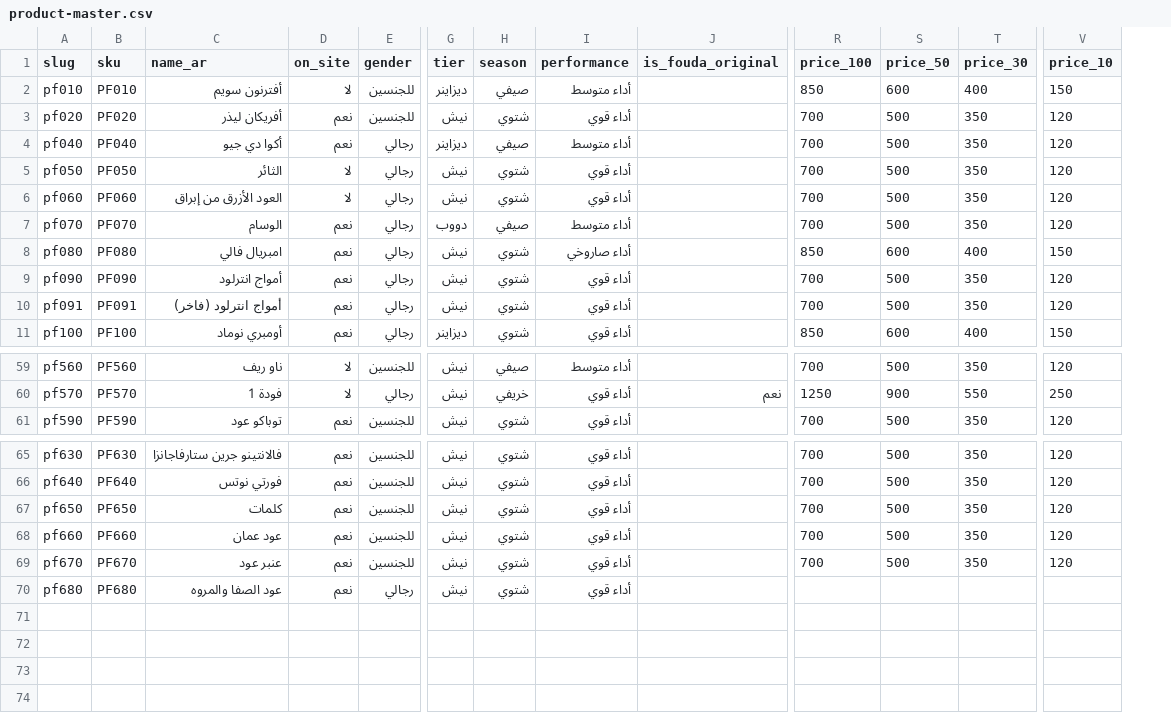
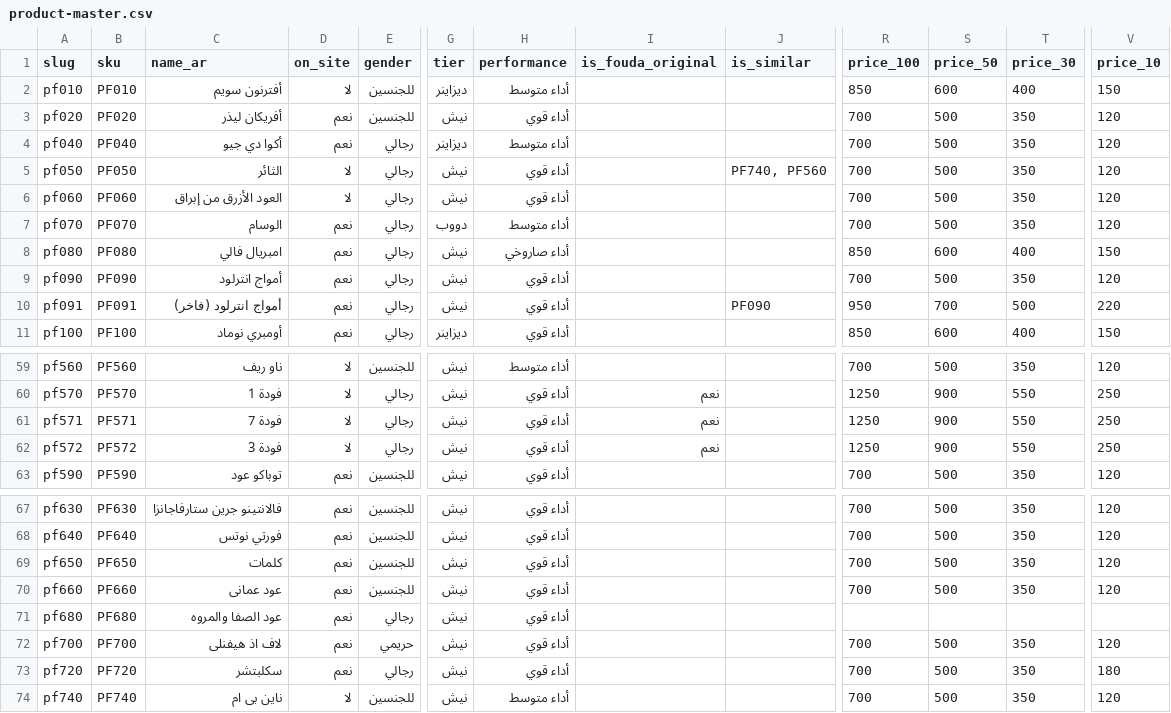
Before and after one commit to parfumsdefoda/Parfumesdefoda, a CSV file: data/product-master.csv, drawn as a sheet; only a part is shown, gaps mark what is left out; removed rows and columns are numbered as before the commit, all else as after; rows hold the shown columns only; the diff names each change by its address in the sheet, - before the commit and + after, or states it on an @@ line.

Commit message:
data(catalog): apply the owner's 73-row master
+5 products (pf571/pf572/pf700/pf720/pf740; pf241 stays refused because
PF241.png is not on disk), pf660 renamed "عود عمانى", pf091 repriced to
950/700/500/220, pf050→pf740/pf560 and pf091→pf090 links added, pf231 hidden,
and pf670 hidden via --hide-absent=pf670 without deleting it.

Catalogue: 73 products, 46 visible, 27 hidden. `season` is absent from this
master, so every existing season is left untouched.

```diff
--- a/data/product-master.csv
+++ b/data/product-master.csv
-column H (season), rows 2-11: صيفي | شتوي | صيفي | شتوي | شتوي | صيفي | شتوي | شتوي | شتوي | شتوي; rows 59-61: صيفي | خريفي | شتوي; rows 65-68: all شتوي; row 70: شتوي
+column J (is_similar), rows 5-10: PF740, PF560 |  |  |  |  | PF090
-R10 (price_100): 700
+R10 (price_100): 950
-S10 (price_50): 500
+S10 (price_50): 700
-T10 (price_30): 350
+T10 (price_30): 500
-V10 (price_10): 120
+V10 (price_10): 220
+row 61: pf571 | PF571 | فودة 7 | لا | رجالي | نيش | أداء قوي | نعم |  | 1250 | 900 | 550 | 250
+row 62: pf572 | PF572 | فودة 3 | لا | رجالي | نيش | أداء قوي | نعم |  | 1250 | 900 | 550 | 250
-C70 (name_ar): عود عمان
+C70 (name_ar): عود عمانى
-row 69: pf670 | PF670 | عنبر عود | نعم | للجنسين | نيش | شتوي | أداء قوي |  | 700 | 500 | 350 | 120
+row 72: pf700 | PF700 | لاف اذ هيفنلى | نعم | حريمي | نيش | أداء قوي |  |  | 700 | 500 | 350 | 120
+row 73: pf720 | PF720 | سكلبتشر | نعم | رجالي | نيش | أداء قوي |  |  | 700 | 500 | 350 | 180
+row 74: pf740 | PF740 | ناين بى ام | لا | للجنسين | نيش | أداء متوسط |  |  | 700 | 500 | 350 | 120
```
Also changed, not shown: 2 other files.
